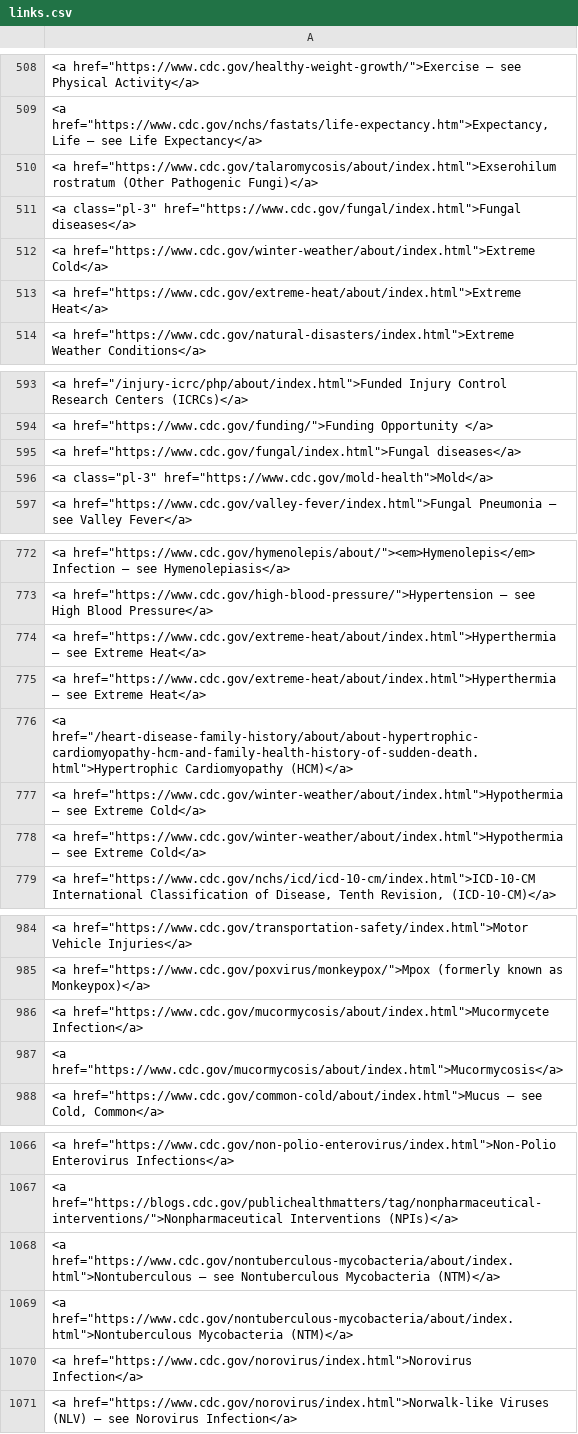
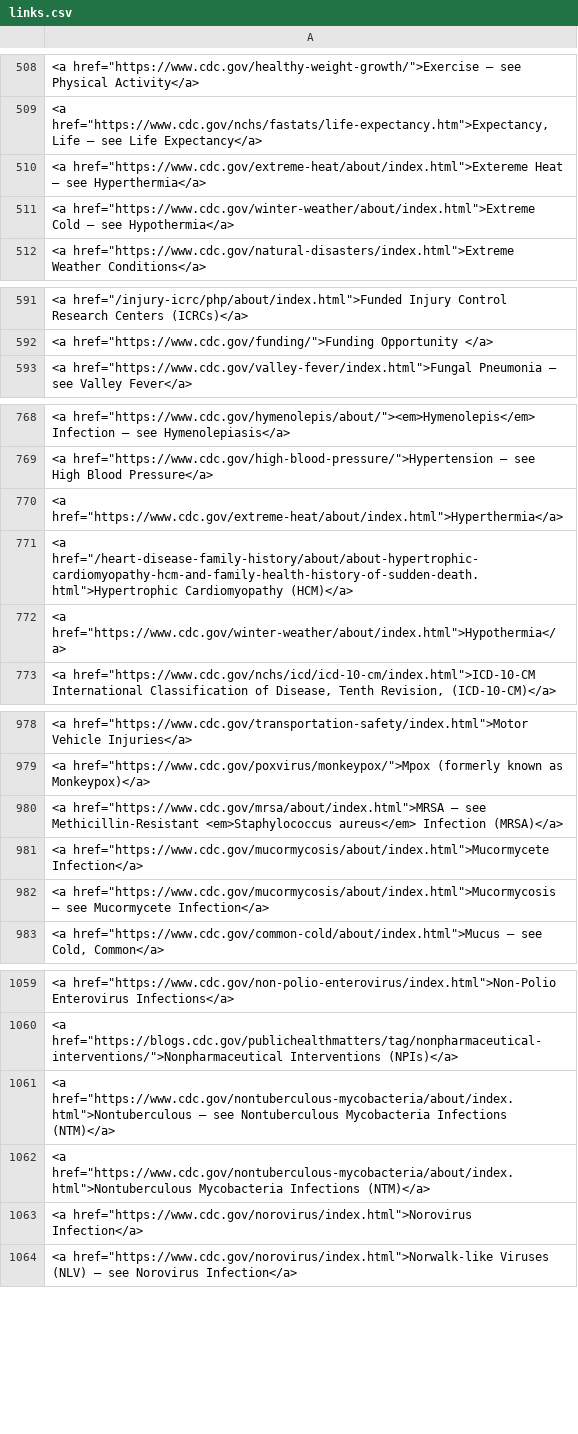
Before and after one commit to pedrolustosab/diseases, a CSV file: links.csv, drawn as a sheet; only a part is shown, gaps mark what is left out; removed rows and columns are numbered as before the commit, all else as after; the diff covers the shown part only; the diff names each change by its address in the sheet, - before the commit and + after, or states it on an @@ line.

```diff
--- a/links.csv
+++ b/links.csv
-A510: <a href="https://www.cdc.gov/talaromycosis/about/index.html">Exserohilum rostratum (Other Pathogenic Fungi)</a>
+A510: <a href="https://www.cdc.gov/extreme-heat/about/index.html">Extereme Heat — see Hyperthermia</a>
-A511: <a class="pl-3" href="https://www.cdc.gov/fungal/index.html">Fungal diseases</a>
+A511: <a href="https://www.cdc.gov/winter-weather/about/index.html">Extreme Cold — see Hypothermia</a>
-row 512: <a href="https://www.cdc.gov/winter-weather/about/index.html">Extreme Cold</a>
-row 513: <a href="https://www.cdc.gov/extreme-heat/about/index.html">Extreme Heat</a>
-row 595: <a href="https://www.cdc.gov/fungal/index.html">Fungal diseases</a>
-row 596: <a class="pl-3" href="https://www.cdc.gov/mold-health">Mold</a>
-A770: <a href="https://www.cdc.gov/extreme-heat/about/index.html">Hyperthermia — see Extreme Heat</a>
+A770: <a href="https://www.cdc.gov/extreme-heat/about/index.html">Hyperthermia</a>
-row 775: <a href="https://www.cdc.gov/extreme-heat/about/index.html">Hyperthermia — see Extreme Heat</a>
-A772: <a href="https://www.cdc.gov/winter-weather/about/index.html">Hypothermia — see Extreme Cold</a>
+A772: <a href="https://www.cdc.gov/winter-weather/about/index.html">Hypothermia</a>
-row 778: <a href="https://www.cdc.gov/winter-weather/about/index.html">Hypothermia — see Extreme Cold</a>
+row 980: <a href="https://www.cdc.gov/mrsa/about/index.html">MRSA — see Methicillin-Resistant <em>Staphylococcus aureus</em> Infection (MRSA)</a>
-A982: <a href="https://www.cdc.gov/mucormycosis/about/index.html">Mucormycosis</a>
+A982: <a href="https://www.cdc.gov/mucormycosis/about/index.html">Mucormycosis — see Mucormycete Infection</a>
-A1061: …Nontuberculous Mycobacteria (NTM)</a>
+A1061: …Nontuberculous Mycobacteria Infections (NTM)</a>
-A1062: …href="https://www.cdc.gov/nontuberculous-mycobacteria/about/index.html">Nontuberculous Mycobacteria (NTM)</a>
+A1062: …href="https://www.cdc.gov/nontuberculous-mycobacteria/about/index.html">Nontuberculous Mycobacteria Infections (NTM)</a>
```
Also changed, not shown: 4 removed rows and 11 edited cells elsewhere in this file, 21 other files.
